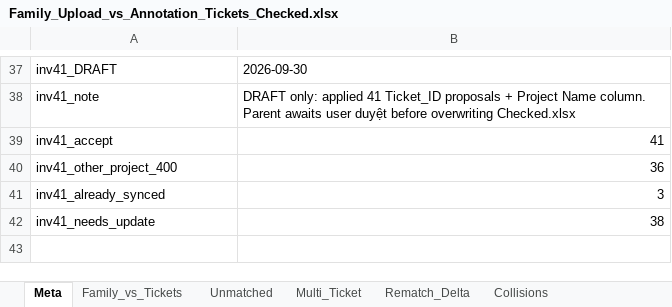
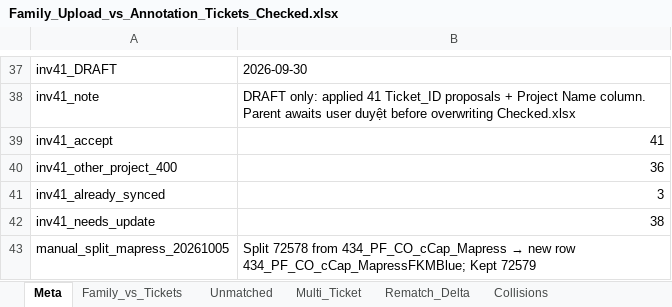
Before and after one commit to HuyDamDCMvn/PMP_Project_Report, an Excel workbook: RawSource/Family_Upload_vs_Annotation_Tickets_Checked.xlsx, sheet Meta, drawn as a sheet; only a part is shown, gaps mark what is left out; values as stored, in another font and other column widths than the file's, no borders; the diff names each change by its address in the sheet, - before the commit and + after, or states it on an @@ line.

```diff
--- a/RawSource/Family_Upload_vs_Annotation_Tickets_Checked.xlsx (sheet Meta)
+++ b/RawSource/Family_Upload_vs_Annotation_Tickets_Checked.xlsx (sheet Meta)
+row 43: manual_split_mapress_20261005 | Split 72578 from 434_PF_CO_cCap_Mapress → new row 434_PF_CO_cCap_MapressFKMBlue; Kept 72579
```
Also changed, not shown: sheet Family_vs_Tickets, sheet Multi_Ticket, RawSource/Annotation_RFA_equivalence_Checked.xlsx.
